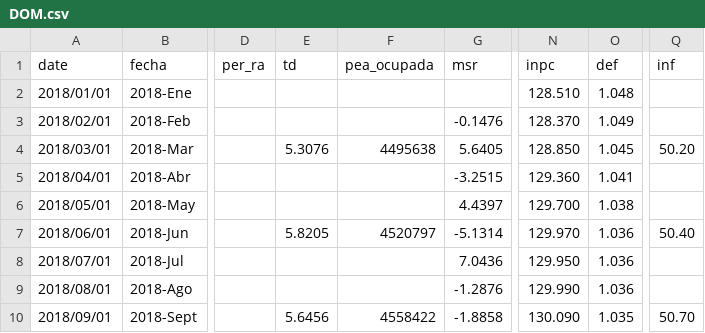
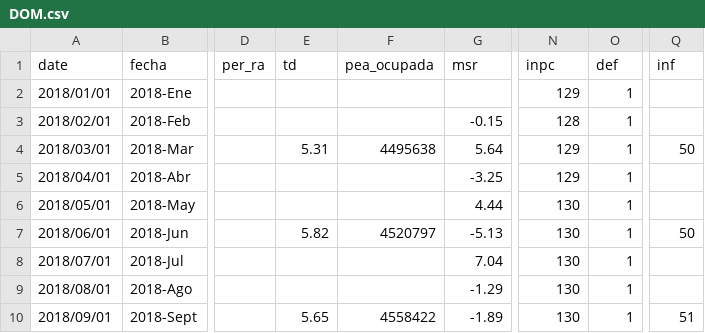
Before and after one commit to paoovela/BID, a CSV file: DOM.csv, drawn as a sheet; only a part is shown, gaps mark what is left out; the diff covers the shown part only; the diff names each change by its address in the sheet, - before the commit and + after, or states it on an @@ line.

```diff
--- a/DOM.csv
+++ b/DOM.csv
-N2 (inpc): 128.510
+N2 (inpc): 129
-O2 (def): 1.048
+O2 (def): 1
-G3 (msr): -0.1476
+G3 (msr): -0.15
-N3 (inpc): 128.370
+N3 (inpc): 128
-O3 (def): 1.049
+O3 (def): 1
-E4 (td): 5.3076
+E4 (td): 5.31
-G4 (msr): 5.6405
+G4 (msr): 5.64
-N4 (inpc): 128.850
+N4 (inpc): 129
-O4 (def): 1.045
+O4 (def): 1
-Q4 (inf): 50.20
+Q4 (inf): 50
-G5 (msr): -3.2515
+G5 (msr): -3.25
-N5 (inpc): 129.360
+N5 (inpc): 129
-O5 (def): 1.041
+O5 (def): 1
-G6 (msr): 4.4397
+G6 (msr): 4.44
-N6 (inpc): 129.700
+N6 (inpc): 130
-O6 (def): 1.038
+O6 (def): 1
-E7 (td): 5.8205
+E7 (td): 5.82
-G7 (msr): -5.1314
+G7 (msr): -5.13
-N7 (inpc): 129.970
+N7 (inpc): 130
-O7:O9 (def): 1.036
+O7:O9 (def): 1
-Q7 (inf): 50.40
+Q7 (inf): 50
-G8 (msr): 7.0436
+G8 (msr): 7.04
-N8 (inpc): 129.950
+N8 (inpc): 130
-G9 (msr): -1.2876
+G9 (msr): -1.29
-N9 (inpc): 129.990
+N9 (inpc): 130
-E10 (td): 5.6456
+E10 (td): 5.65
-G10 (msr): -1.8858
+G10 (msr): -1.89
-N10 (inpc): 130.090
+N10 (inpc): 130
-O10 (def): 1.035
+O10 (def): 1
-Q10 (inf): 50.70
+Q10 (inf): 51
```
Also changed, not shown: 1 added row and 80 edited cells elsewhere in this file, MEX.csv, PER.csv, 2 other files.
